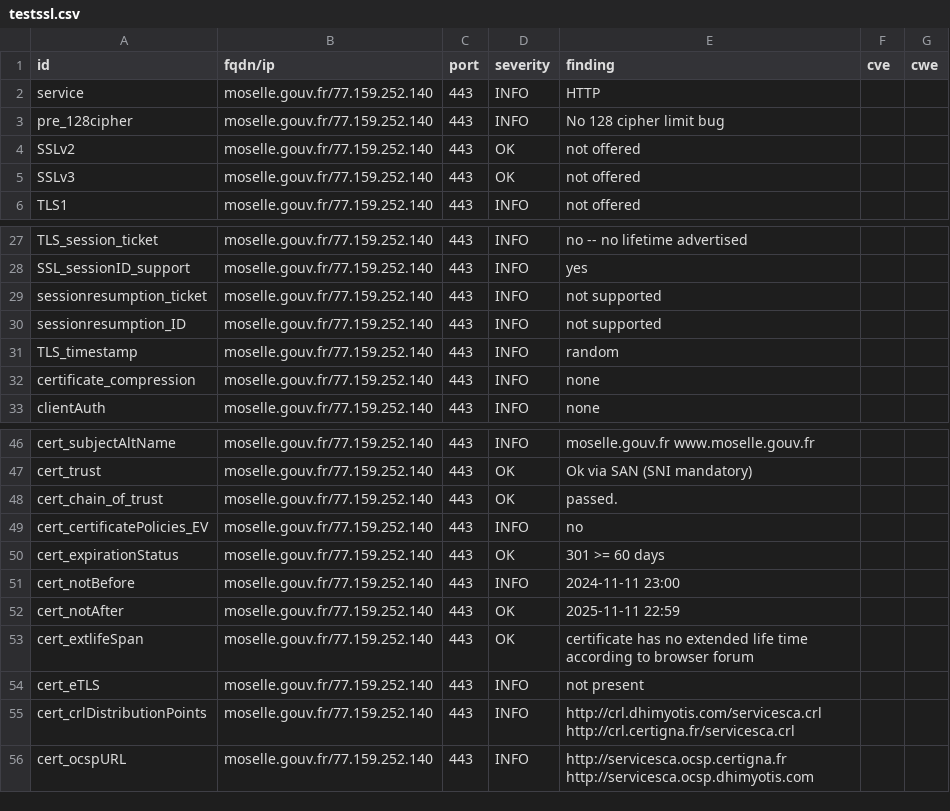
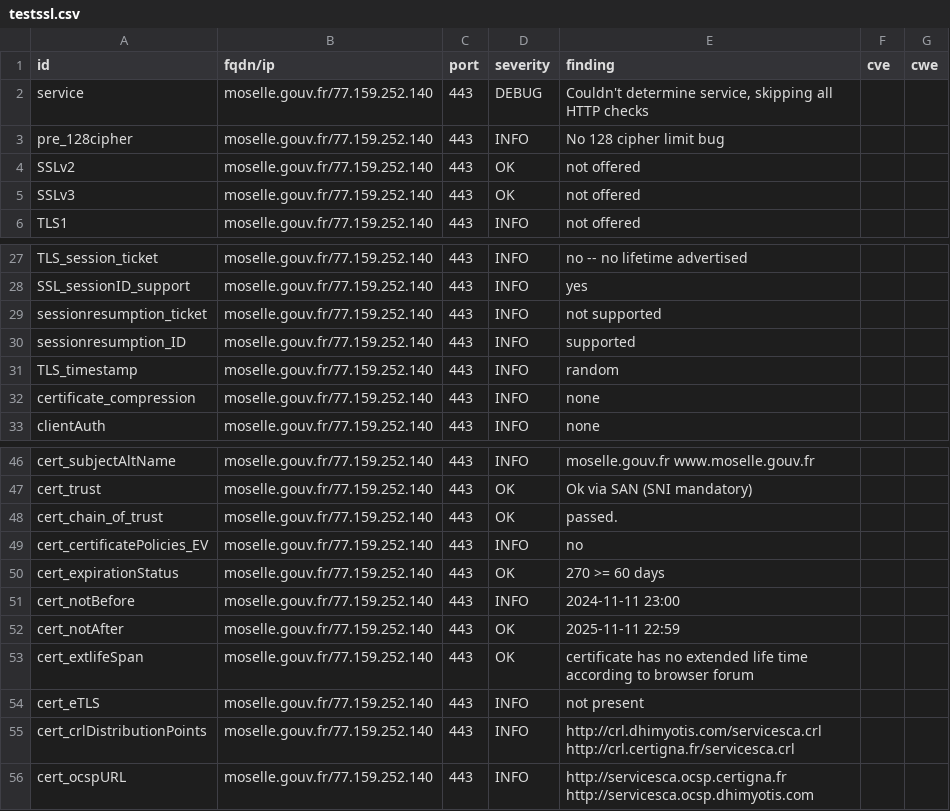
Before and after one commit to GKO-org/dashlordPrd7, a CSV file: results/aHR0cHM6Ly9tb3NlbGxlLmdvdXYuZnI=/testssl.csv, drawn as a sheet; only a part is shown, gaps mark what is left out; the diff covers the shown part only.

Commit message:
update: https://moselle.gouv.fr

```diff
--- a/results/aHR0cHM6Ly9tb3NlbGxlLmdvdXYuZnI=/testssl.csv
+++ b/results/aHR0cHM6Ly9tb3NlbGxlLmdvdXYuZnI=/testssl.csv
@@ -1,3 +1,3 @@
 "id","fqdn/ip","port","severity","finding","cve","cwe"
-"service","moselle.gouv.fr/77.159.252.140","443","INFO","HTTP","",""
+"service","moselle.gouv.fr/77.159.252.140","443","DEBUG","Couldn't determine service, skipping all HTTP checks","",""
 "pre_128cipher","moselle.gouv.fr/77.159.252.140","443","INFO","No 128 cipher limit bug","",""
@@ -29,3 +29,3 @@
 "sessionresumption_ticket","moselle.gouv.fr/77.159.252.140","443","INFO","not supported","",""
-"sessionresumption_ID","moselle.gouv.fr/77.159.252.140","443","INFO","not supported","",""
+"sessionresumption_ID","moselle.gouv.fr/77.159.252.140","443","INFO","supported","",""
 "TLS_timestamp","moselle.gouv.fr/77.159.252.140","443","INFO","random","",""
@@ -49,3 +49,3 @@
 "cert_certificatePolicies_EV","moselle.gouv.fr/77.159.252.140","443","INFO","no","",""
-"cert_expirationStatus","moselle.gouv.fr/77.159.252.140","443","OK","301 >= 60 days","",""
+"cert_expirationStatus","moselle.gouv.fr/77.159.252.140","443","OK","270 >= 60 days","",""
 "cert_notBefore","moselle.gouv.fr/77.159.252.140","443","INFO","2024-11-11 23:00","",""
```
Also changed, not shown: 13 removed rows and 4 edited cells elsewhere in this file, 9 other files.
